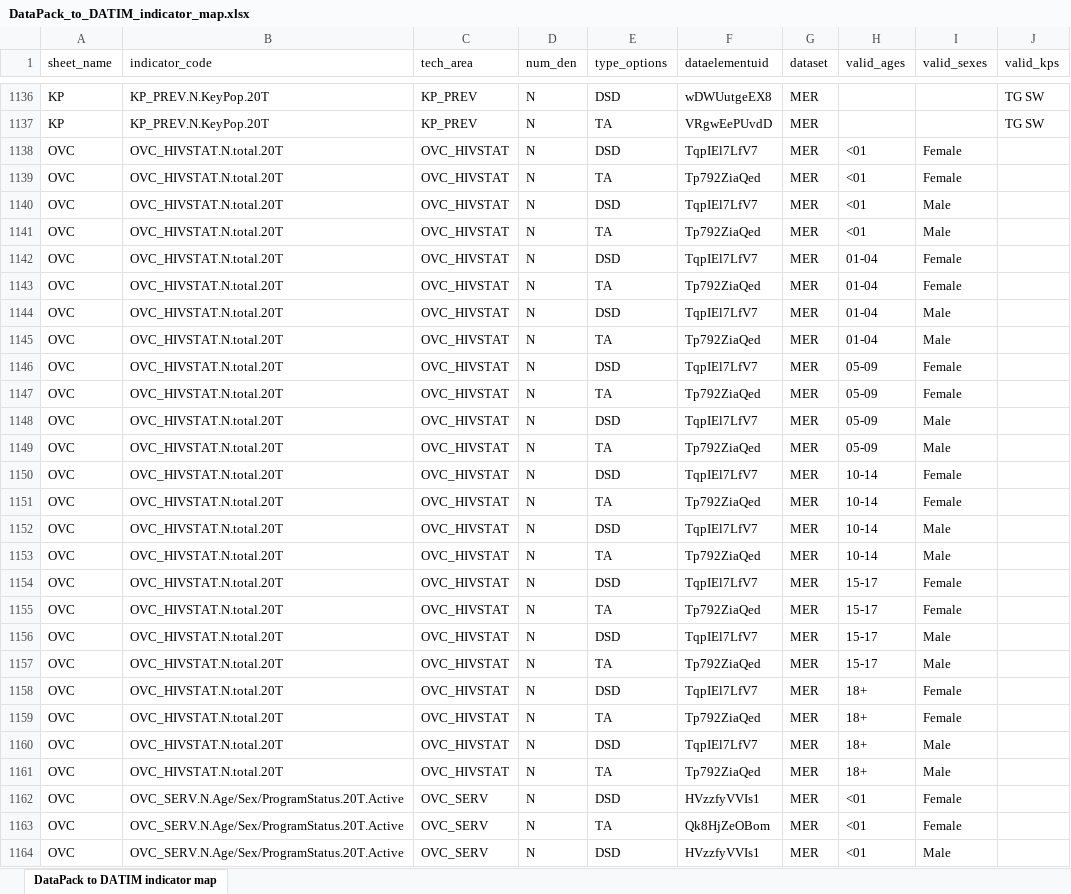
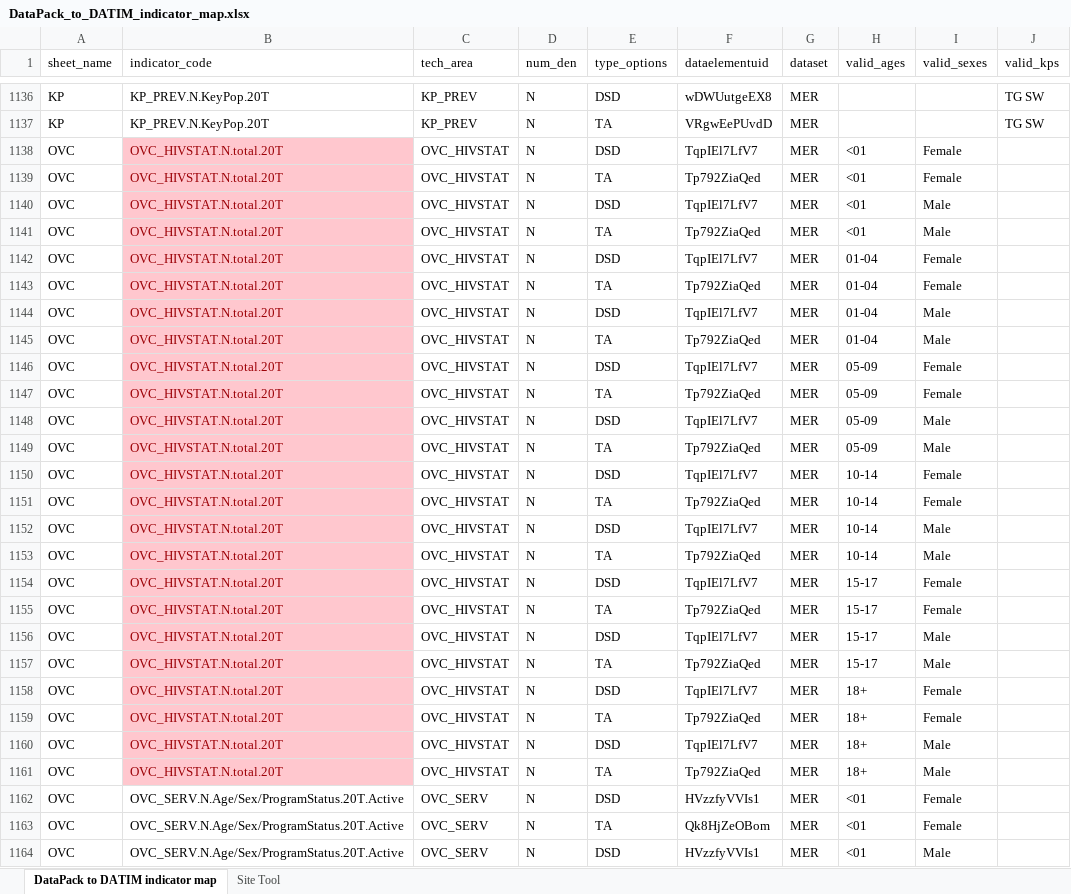
Before and after one commit to pepfar-datim/datapackr, an Excel workbook: data-raw/DataPack_to_DATIM_indicator_map.xlsx, sheet DataPack to DATIM indicator map, drawn as a sheet; only a part is shown, gaps mark what is left out; values as stored, in another font and other column widths than the file's, no borders; the diff names each change by its address in the sheet, - before the commit and + after, or states it on an @@ line.

Commit message:
Derive Targets & fix site to DATIM mapping

```diff
--- a/data-raw/DataPack_to_DATIM_indicator_map.xlsx (sheet DataPack to DATIM indicator map)
+++ b/data-raw/DataPack_to_DATIM_indicator_map.xlsx (sheet DataPack to DATIM indicator map)
+sheet tab: Site Tool
@@ B1138:B1161 fill: none → #FFC7CE, text colour: black → #9C0006 @@
```
Also changed, not shown: 10 other files.
